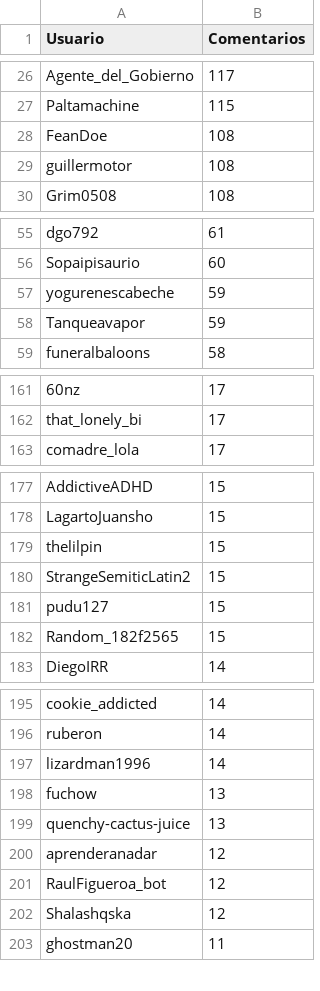
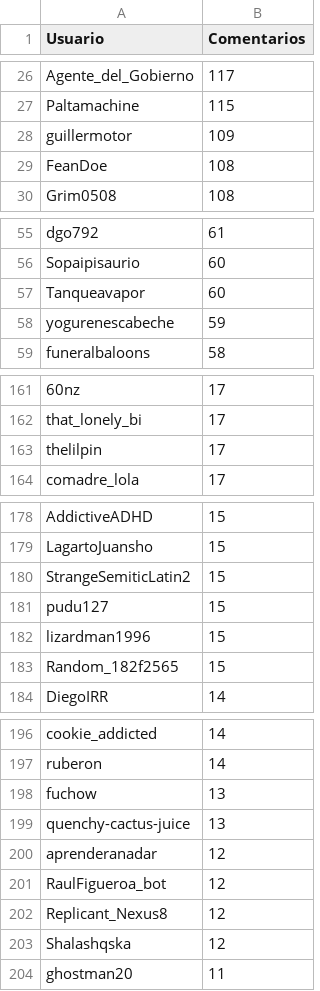
Before and after one commit to djxzinik/rChileRandom-Bot, a CSV file: weekly/2022_9_comments.csv, drawn as a sheet; only a part is shown, gaps mark what is left out; removed rows and columns are numbered as before the commit, all else as after; the diff covers the shown part only; the diff names each change by its address in the sheet, - before the commit and + after, or states it on an @@ line.

```diff
--- a/weekly/2022_9_comments.csv
+++ b/weekly/2022_9_comments.csv
+row 28: guillermotor | 109
-row 29: guillermotor | 108
+row 57: Tanqueavapor | 60
-row 58: Tanqueavapor | 59
+row 163: thelilpin | 17
-row 179: thelilpin | 15
+row 182: lizardman1996 | 15
-row 197: lizardman1996 | 14
+row 202: Replicant_Nexus8 | 12
```
Also changed, not shown: 1 added row, 2 removed rows and 1 edited cell elsewhere in this file, Users_comments.csv, weekly/current_comments.csv, 2 other files.
